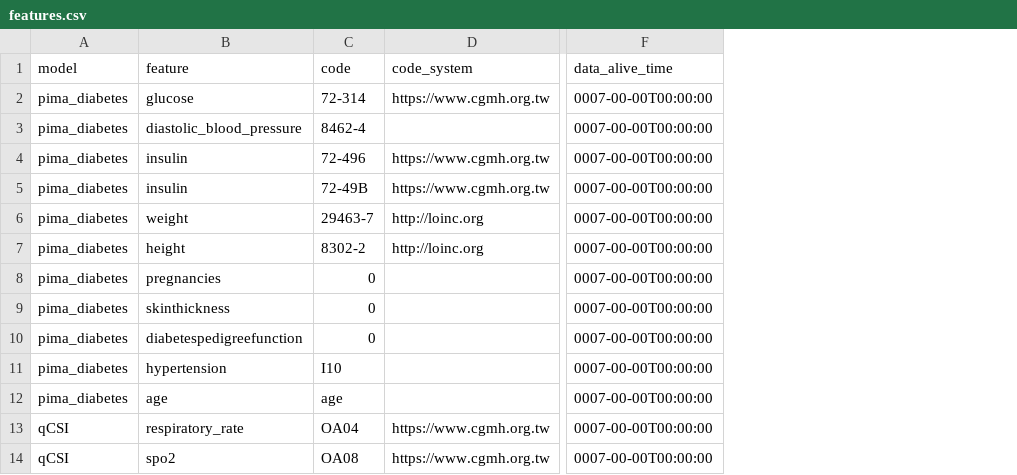
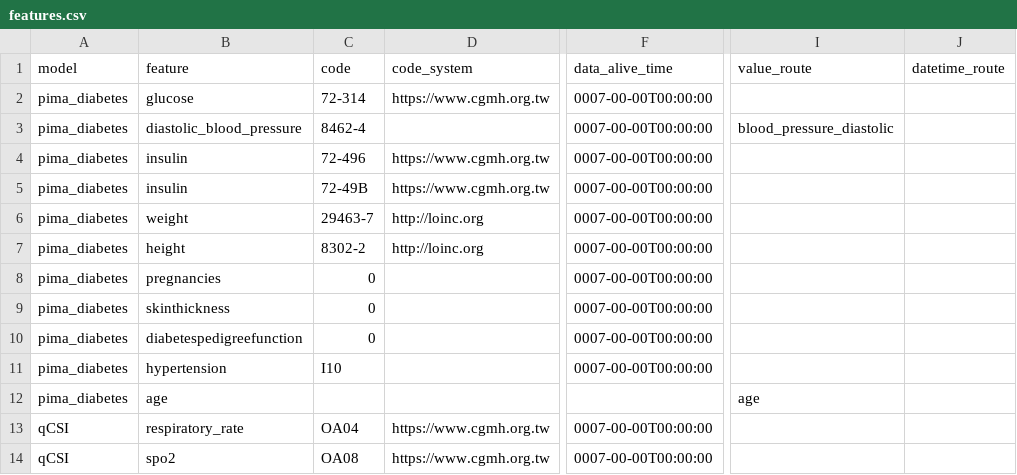
Before and after one commit to billkuojhgf/Model-on-fhir, a CSV file: Backend/config/features.csv, drawn as a sheet; only a part is shown, gaps mark what is left out; the diff covers the shown part only; the diff names each change by its address in the sheet, - before the commit and + after, or states it on an @@ line.

Commit message:
NEW Feature for feature table is on!!! --- 1. Add value_route and datetime_route in Feature Table 2. Now, value can be specified by defining which key of resource you want through resource.route and type in value_route 3. So is datetime_route

```diff
--- a/Backend/config/features.csv
+++ b/Backend/config/features.csv
+column I (value_route), rows 3-12: blood_pressure_diastolic |  |  |  |  |  |  |  |  | age
+column J (datetime_route), empty
-C12 (code): age
+C12 (code): (empty)
-F12 (data_alive_time): 0007-00-00T00:00:00
+F12 (data_alive_time): (empty)
```
Also changed, not shown: 24 added rows elsewhere in this file, 16 other files.
